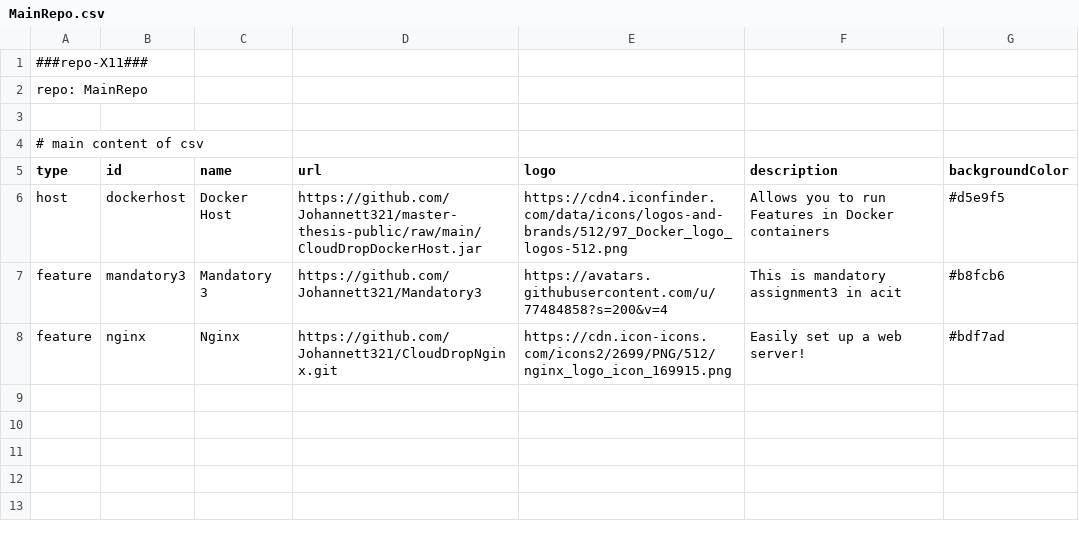
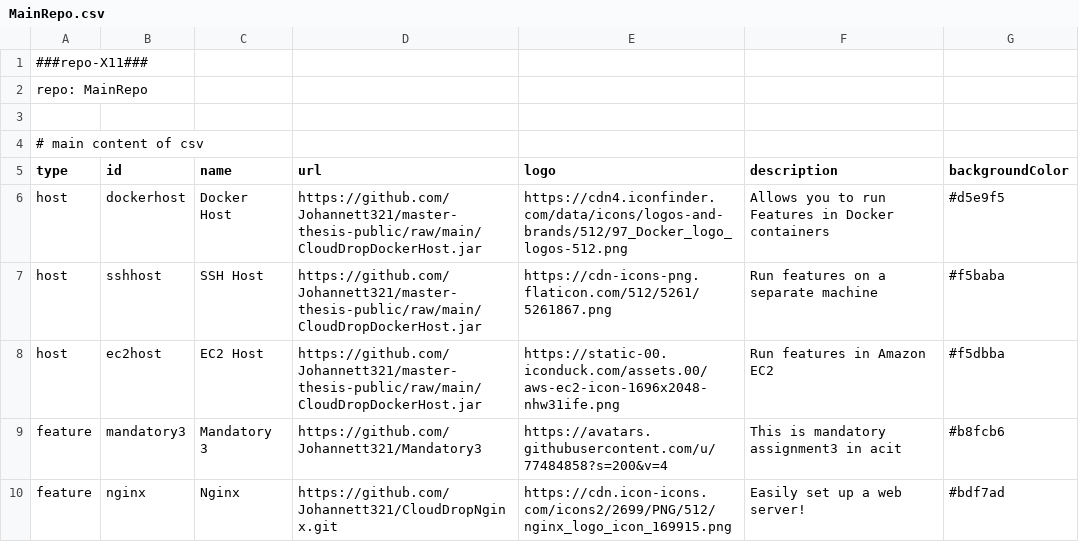
Before and after one commit to Johannett321/master-thesis-public, a CSV file: MainRepo.csv, drawn as a sheet; the diff names each change by its address in the sheet, - before the commit and + after, or states it on an @@ line.

Commit message:
Added EC2 and SSH

```diff
--- a/MainRepo.csv
+++ b/MainRepo.csv
+row 7: host | sshhost | SSH Host | https://github.com/Johannett321/master-thesis-public/raw/main/CloudDropDockerHost.jar | https://cdn-icons-png.flaticon.com/512/5261/5261867.png | Run features on a separate machine | #f5baba
+row 8: host | ec2host | EC2 Host | https://github.com/Johannett321/master-thesis-public/raw/main/CloudDropDockerHost.jar | https://static-00.iconduck.com/assets.00/aws-ec2-icon-1696x2048-nhw31ife.png | Run features in Amazon EC2 | #f5dbba
```
